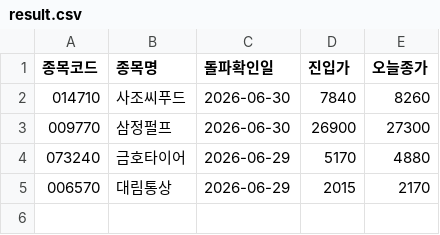
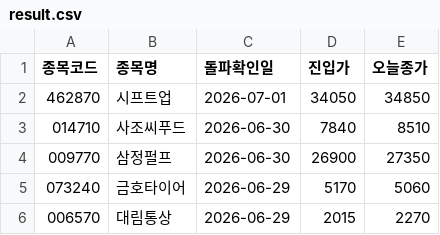
Before and after one commit to nunupop/my-stock-screener, a CSV file: result.csv, drawn as a sheet.

```diff
--- a/result.csv
+++ b/result.csv
@@ -1,5 +1,6 @@
 종목코드,종목명,돌파확인일,진입가,오늘종가
-014710,사조씨푸드,2026-06-30,7840,8260
-009770,삼정펄프,2026-06-30,26900,27300
-073240,금호타이어,2026-06-29,5170,4880
-006570,대림통상,2026-06-29,2015,2170
+462870,시프트업,2026-07-01,34050,34850
+014710,사조씨푸드,2026-06-30,7840,8510
+009770,삼정펄프,2026-06-30,26900,27350
+073240,금호타이어,2026-06-29,5170,5060
+006570,대림통상,2026-06-29,2015,2270
```
Also changed, not shown: 1 other file.
